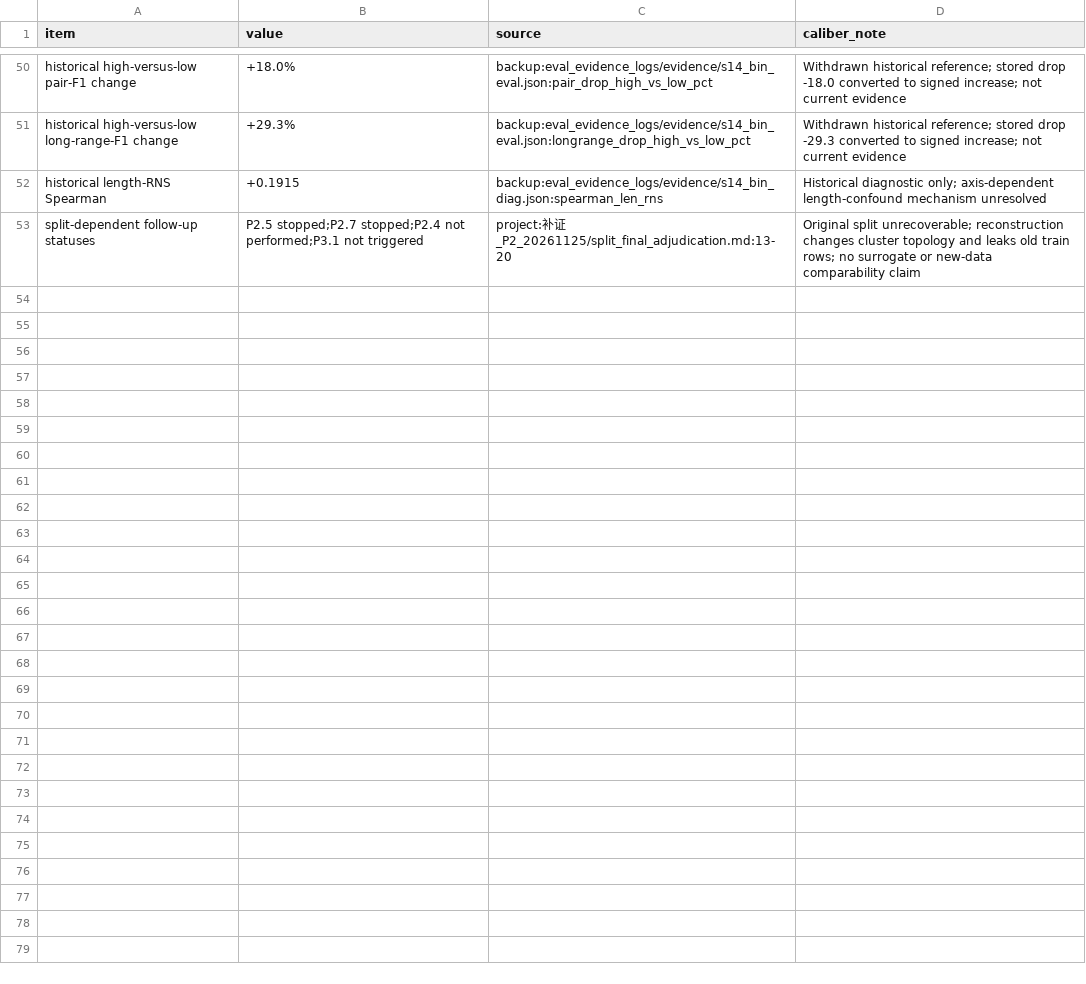
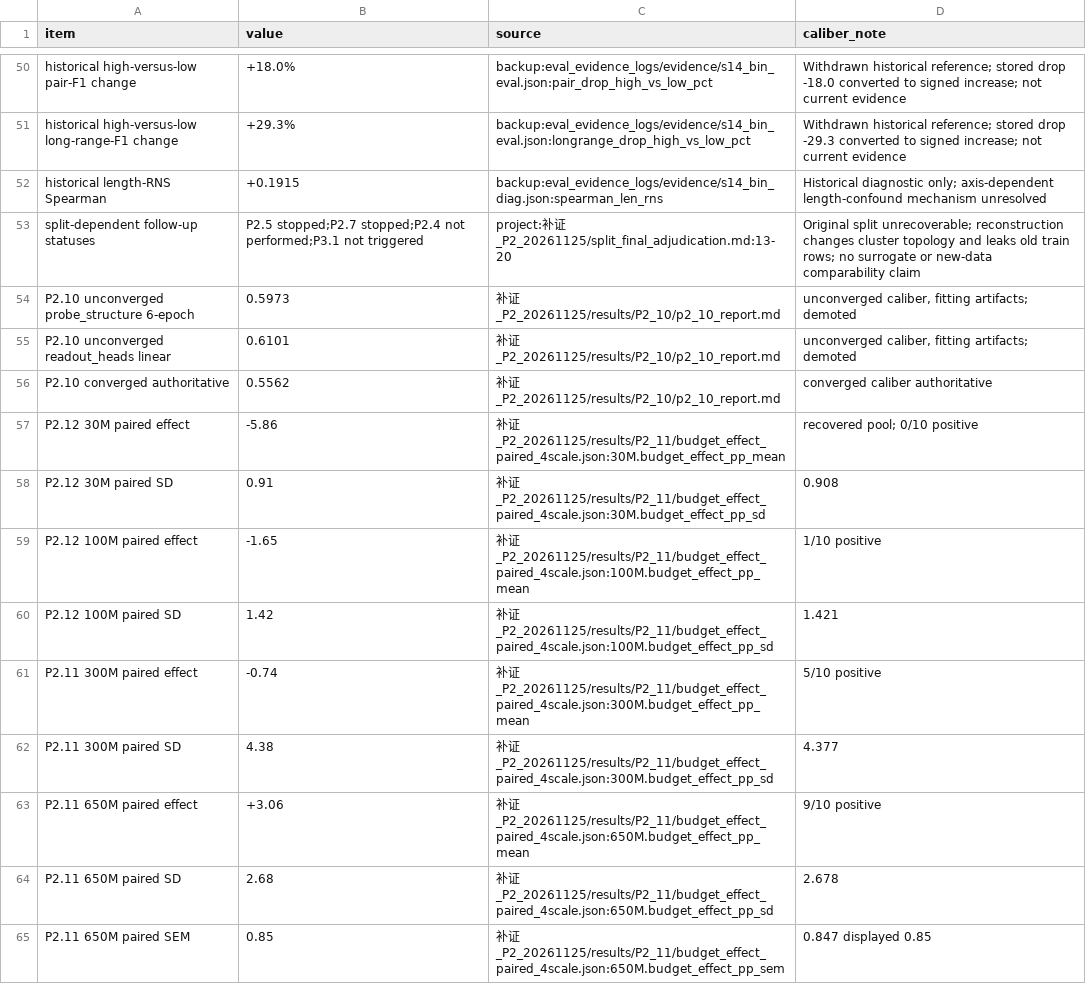
Before and after one commit to Cunyu-Liu/RNA-scaling, a CSV file: paper/v2_20261126/sections/appendix_provenance_numbers.csv, drawn as a sheet; only a part is shown, gaps mark what is left out.

```diff
--- a/paper/v2_20261126/sections/appendix_provenance_numbers.csv
+++ b/paper/v2_20261126/sections/appendix_provenance_numbers.csv
@@ -53 +53,13 @@ historical length-RNS Spearman,+0.1915,backup:eval_evidence_logs/evidence/s14_bi
 split-dependent follow-up statuses,P2.5 stopped;P2.7 stopped;P2.4 not performed;P3.1 not triggered,project:补证_P2_20261125/split_final_adjudication.md:13-20,Original split unrecoverable; reconstruction changes cluster topology and leaks old train rows; no surrogate or new-data comparability claim
+P2.10 unconverged probe_structure 6-epoch,0.5973,补证_P2_20261125/results/P2_10/p2_10_report.md,"unconverged caliber, fitting artifacts; demoted"
+P2.10 unconverged readout_heads linear,0.6101,补证_P2_20261125/results/P2_10/p2_10_report.md,"unconverged caliber, fitting artifacts; demoted"
+P2.10 converged authoritative,0.5562,补证_P2_20261125/results/P2_10/p2_10_report.md,converged caliber authoritative
+P2.12 30M paired effect,-5.86,补证_P2_20261125/results/P2_11/budget_effect_paired_4scale.json:30M.budget_effect_pp_mean,recovered pool; 0/10 positive
+P2.12 30M paired SD,0.91,补证_P2_20261125/results/P2_11/budget_effect_paired_4scale.json:30M.budget_effect_pp_sd,0.908
+P2.12 100M paired effect,-1.65,补证_P2_20261125/results/P2_11/budget_effect_paired_4scale.json:100M.budget_effect_pp_mean,1/10 positive
+P2.12 100M paired SD,1.42,补证_P2_20261125/results/P2_11/budget_effect_paired_4scale.json:100M.budget_effect_pp_sd,1.421
+P2.11 300M paired effect,-0.74,补证_P2_20261125/results/P2_11/budget_effect_paired_4scale.json:300M.budget_effect_pp_mean,5/10 positive
+P2.11 300M paired SD,4.38,补证_P2_20261125/results/P2_11/budget_effect_paired_4scale.json:300M.budget_effect_pp_sd,4.377
+P2.11 650M paired effect,+3.06,补证_P2_20261125/results/P2_11/budget_effect_paired_4scale.json:650M.budget_effect_pp_mean,9/10 positive
+P2.11 650M paired SD,2.68,补证_P2_20261125/results/P2_11/budget_effect_paired_4scale.json:650M.budget_effect_pp_sd,2.678
+P2.11 650M paired SEM,0.85,补证_P2_20261125/results/P2_11/budget_effect_paired_4scale.json:650M.budget_effect_pp_sem,0.847 displayed 0.85
```
Also changed, not shown: paper/v2_20261126/sections/sec41_q1_numbers.csv, paper/v2_20261126/sections/sec44_q4_numbers.csv, 44 other files.
